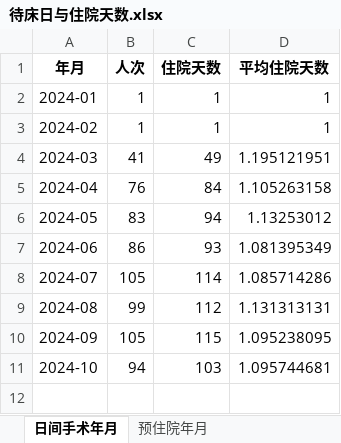
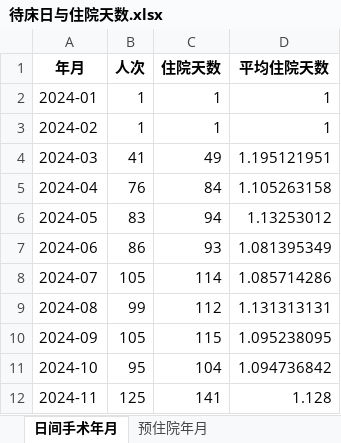
Before and after one commit to rainmyforest/gdp-dashboard-2, an Excel workbook: Data/待床日与住院天数.xlsx, sheet 日间手术年月, drawn as a sheet; values as stored, in another font and other column widths than the file's, no borders; the diff names each change by its address in the sheet, - before the commit and + after, or states it on an @@ line.

```diff
--- a/Data/待床日与住院天数.xlsx (sheet 日间手术年月)
+++ b/Data/待床日与住院天数.xlsx (sheet 日间手术年月)
-B11 (人次): 94
+B11 (人次): 95
-C11 (住院天数): 103
+C11 (住院天数): 104
-D11 (平均住院天数): 1.095744681
+D11 (平均住院天数): 1.094736842
+row 12: 2024-11 | 125 | 141 | 1.128
```
Also changed, not shown: sheet 预住院核算年月, sheet 预住院年月, sheet 日间手术核算年月, other sheet tabs, Data/异常值报告.xlsx, Data/总结报表.xlsx, 3 other files.
